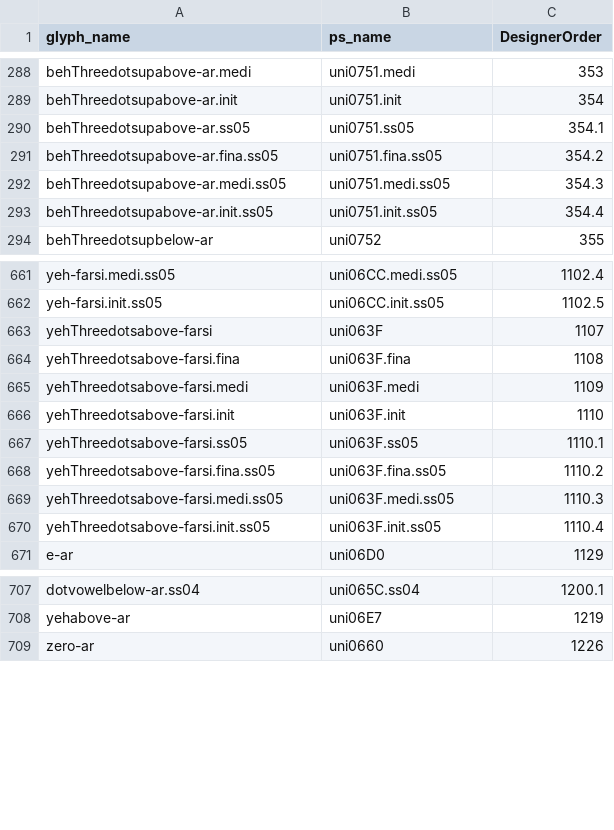
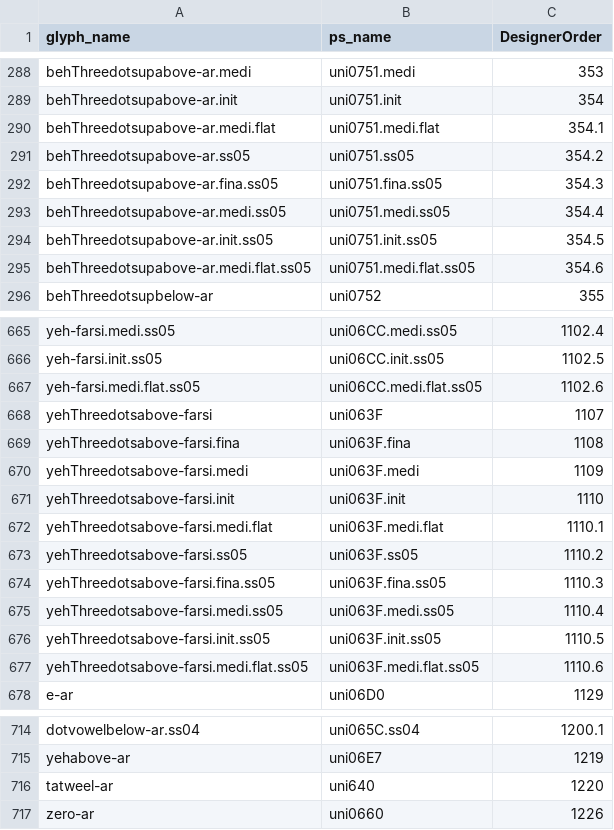
Before and after one commit to silnrsi/font-alkalami, a CSV file: source/glyph_data.csv, drawn as a sheet; only a part is shown, gaps mark what is left out; the diff covers the shown part only.

Commit message:
Added glyphs to glyph_data.csv.

```diff
--- a/source/glyph_data.csv
+++ b/source/glyph_data.csv
@@ -289,6 +289,8 @@ behThreedotsupabove-ar.medi,uni0751.medi,353
 behThreedotsupabove-ar.init,uni0751.init,354
-behThreedotsupabove-ar.ss05,uni0751.ss05,354.1
-behThreedotsupabove-ar.fina.ss05,uni0751.fina.ss05,354.2
-behThreedotsupabove-ar.medi.ss05,uni0751.medi.ss05,354.3
-behThreedotsupabove-ar.init.ss05,uni0751.init.ss05,354.4
+behThreedotsupabove-ar.medi.flat,uni0751.medi.flat,354.1
+behThreedotsupabove-ar.ss05,uni0751.ss05,354.2
+behThreedotsupabove-ar.fina.ss05,uni0751.fina.ss05,354.3
+behThreedotsupabove-ar.medi.ss05,uni0751.medi.ss05,354.4
+behThreedotsupabove-ar.init.ss05,uni0751.init.ss05,354.5
+behThreedotsupabove-ar.medi.flat.ss05,uni0751.medi.flat.ss05,354.6
 behThreedotsupbelow-ar,uni0752,355
@@ -662,2 +666,3 @@ yeh-farsi.medi.ss05,uni06CC.medi.ss05,1102.4
 yeh-farsi.init.ss05,uni06CC.init.ss05,1102.5
+yeh-farsi.medi.flat.ss05,uni06CC.medi.flat.ss05,1102.6
 yehThreedotsabove-farsi,uni063F,1107
@@ -666,6 +671,8 @@ yehThreedotsabove-farsi.medi,uni063F.medi,1109
 yehThreedotsabove-farsi.init,uni063F.init,1110
-yehThreedotsabove-farsi.ss05,uni063F.ss05,1110.1
-yehThreedotsabove-farsi.fina.ss05,uni063F.fina.ss05,1110.2
-yehThreedotsabove-farsi.medi.ss05,uni063F.medi.ss05,1110.3
-yehThreedotsabove-farsi.init.ss05,uni063F.init.ss05,1110.4
+yehThreedotsabove-farsi.medi.flat,uni063F.medi.flat,1110.1
+yehThreedotsabove-farsi.ss05,uni063F.ss05,1110.2
+yehThreedotsabove-farsi.fina.ss05,uni063F.fina.ss05,1110.3
+yehThreedotsabove-farsi.medi.ss05,uni063F.medi.ss05,1110.4
+yehThreedotsabove-farsi.init.ss05,uni063F.init.ss05,1110.5
+yehThreedotsabove-farsi.medi.flat.ss05,uni063F.medi.flat.ss05,1110.6
 e-ar,uni06D0,1129
@@ -708,2 +715,3 @@ dotvowelbelow-ar.ss04,uni065C.ss04,1200.1
 yehabove-ar,uni06E7,1219
+tatweel-ar,uni640,1220
 zero-ar,uni0660,1226
```
Also changed, not shown: 2 added rows and 4 edited cells elsewhere in this file.
